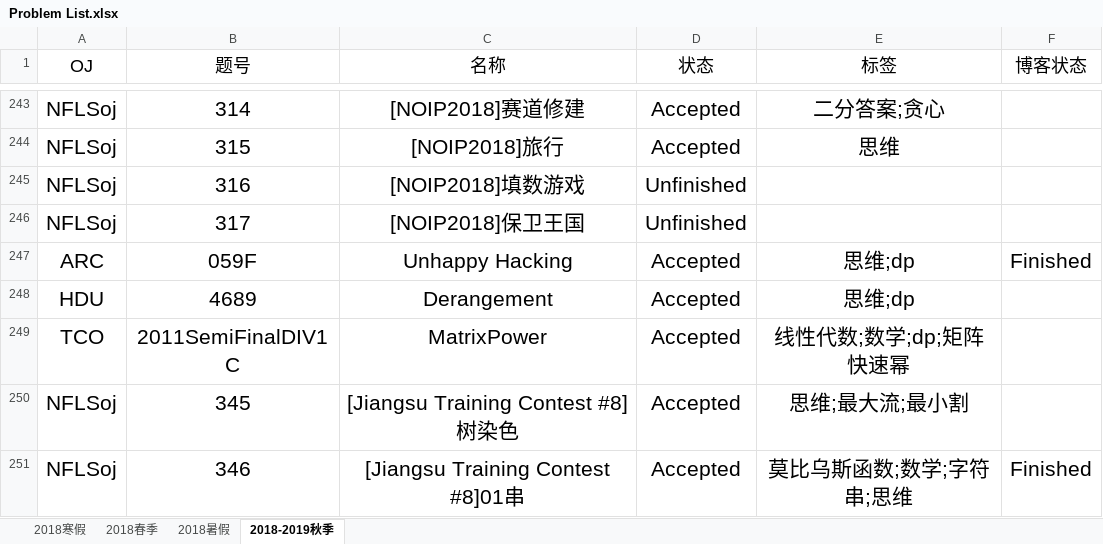
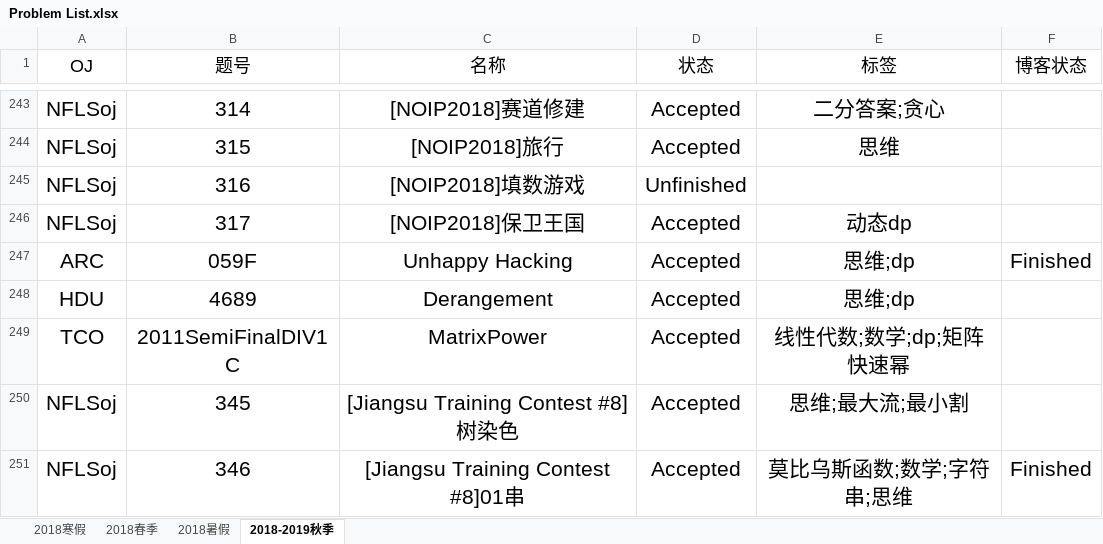
Before and after one commit to IcePrincess-1968/Programmes, an Excel workbook: Problem List.xlsx, sheet 2018-2019秋季, drawn as a sheet; only a part is shown, gaps mark what is left out; values as stored, in another font and other column widths than the file's, no borders; the diff names each change by its address in the sheet, - before the commit and + after, or states it on an @@ line.

```diff
--- a/Problem List.xlsx (sheet 2018-2019秋季)
+++ b/Problem List.xlsx (sheet 2018-2019秋季)
-D246 (状态): Unfinished
+D246 (状态): Accepted
-E246 (标签): (empty)
+E246 (标签): 动态dp
```
Also changed, not shown: 2 other files.
